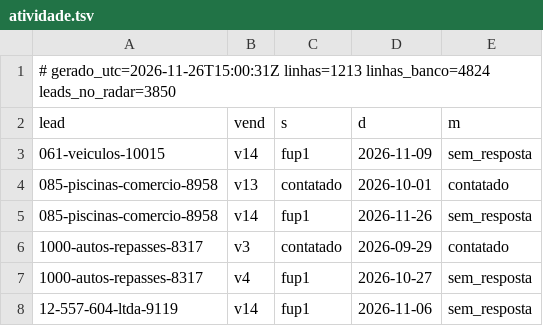
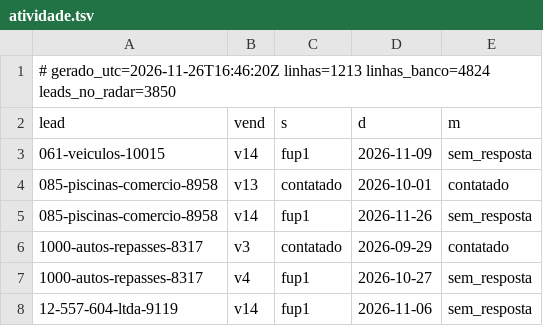
Before and after one commit to danilobarrocas83-png/radar, a TSV file: pool/atividade.tsv, drawn as a sheet; only a part is shown.

Commit message:
Estado do banco para a rotina

```diff
--- a/pool/atividade.tsv
+++ b/pool/atividade.tsv
@@ -1,2 +1,2 @@
-# gerado_utc=2026-11-26T15:00:31Z linhas=1213 linhas_banco=4824 leads_no_radar=3850
+# gerado_utc=2026-11-26T16:46:20Z linhas=1213 linhas_banco=4824 leads_no_radar=3850
 lead	vend	s	d	m
```
